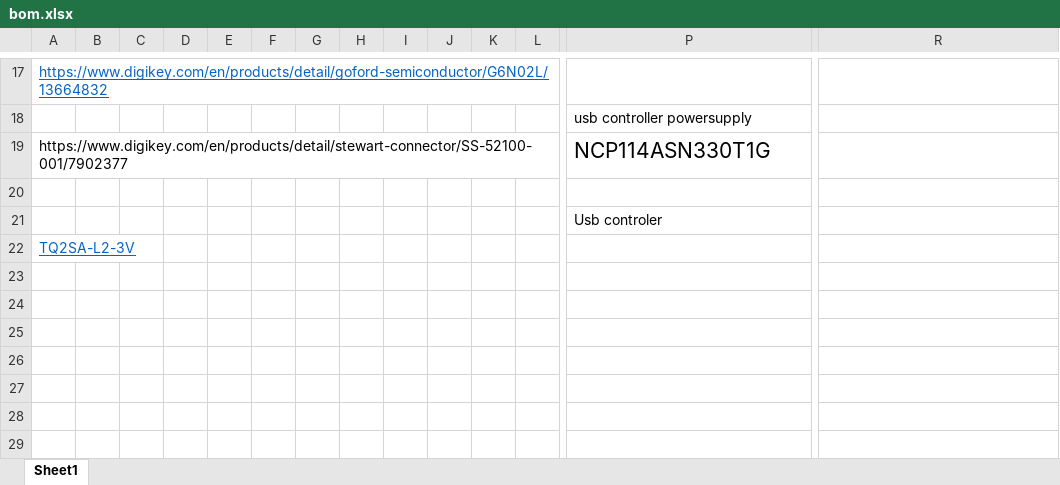
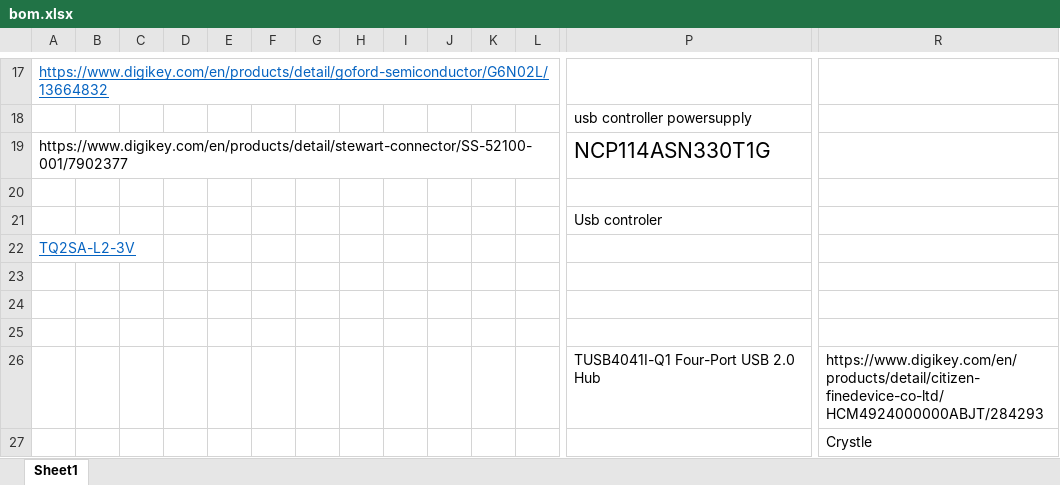
Before and after one commit to hexmaster111/TI92-SBC-DOCK, an Excel workbook: CM4/bom.xlsx, sheet Sheet1, drawn as a sheet; only a part is shown, gaps mark what is left out; values as stored, in another font and other column widths than the file's, no borders; rows hold the shown columns only; the diff names each change by its address in the sheet, - before the commit and + after, or states it on an @@ line.

Commit message:
Added USB Hub Contoler and usb port internal and external

```diff
--- a/CM4/bom.xlsx (sheet Sheet1)
+++ b/CM4/bom.xlsx (sheet Sheet1)
+row 23: (empty)
+row 24: (empty)
+row 25: (empty)
+row 26:  |  |  |  |  |  |  |  |  |  |  |  | TUSB4041I-Q1 Four-Port USB 2.0 Hub | https://www.digikey.com/en/products/detail/citizen-finedevice-co-ltd/HCM4924000000ABJT/284293
+row 27:  |  |  |  |  |  |  |  |  |  |  |  |  | Crystle
```
Also changed, not shown: 20 other files.
